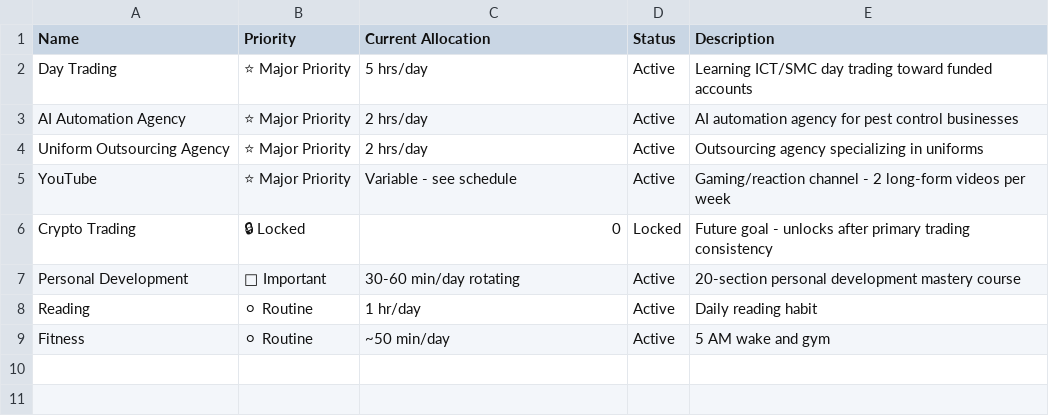
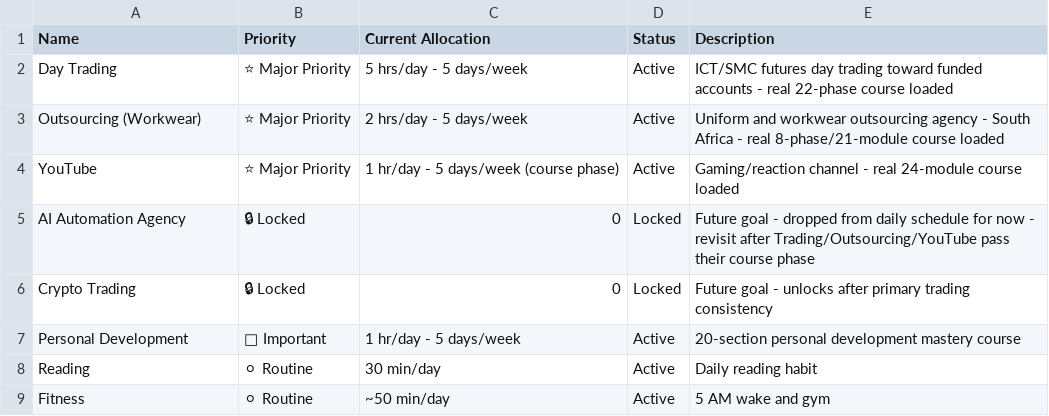
Before and after one commit to bz96t22mkh-coder/Helper-, a CSV file: command-centre/csv-imports/pillars.csv, drawn as a sheet.

```diff
--- a/command-centre/csv-imports/pillars.csv
+++ b/command-centre/csv-imports/pillars.csv
@@ -1,9 +1,9 @@
 Name,Priority,Current Allocation,Status,Description
-Day Trading,⭐ Major Priority,5 hrs/day,Active,Learning ICT/SMC day trading toward funded accounts
-AI Automation Agency,⭐ Major Priority,2 hrs/day,Active,AI automation agency for pest control businesses
-Uniform Outsourcing Agency,⭐ Major Priority,2 hrs/day,Active,Outsourcing agency specializing in uniforms
-YouTube,⭐ Major Priority,Variable - see schedule,Active,Gaming/reaction channel - 2 long-form videos per week
+Day Trading,⭐ Major Priority,5 hrs/day - 5 days/week,Active,ICT/SMC futures day trading toward funded accounts - real 22-phase course loaded
+Outsourcing (Workwear),⭐ Major Priority,2 hrs/day - 5 days/week,Active,Uniform and workwear outsourcing agency - South Africa - real 8-phase/21-module course loaded
+YouTube,⭐ Major Priority,1 hr/day - 5 days/week (course phase),Active,Gaming/reaction channel - real 24-module course loaded
+AI Automation Agency,🔒 Locked,0,Locked,Future goal - dropped from daily schedule for now - revisit after Trading/Outsourcing/YouTube pass their course phase
 Crypto Trading,🔒 Locked,0,Locked,Future goal - unlocks after primary trading consistency
-Personal Development,🔵 Important,30-60 min/day rotating,Active,20-section personal development mastery course
-Reading,⚪ Routine,1 hr/day,Active,Daily reading habit
+Personal Development,🔵 Important,1 hr/day - 5 days/week,Active,20-section personal development mastery course
+Reading,⚪ Routine,30 min/day,Active,Daily reading habit
 Fitness,⚪ Routine,~50 min/day,Active,5 AM wake and gym
```
Also changed, not shown: command-centre/csv-imports/goals.csv, command-centre/csv-imports/phases.csv, 11 other files.
